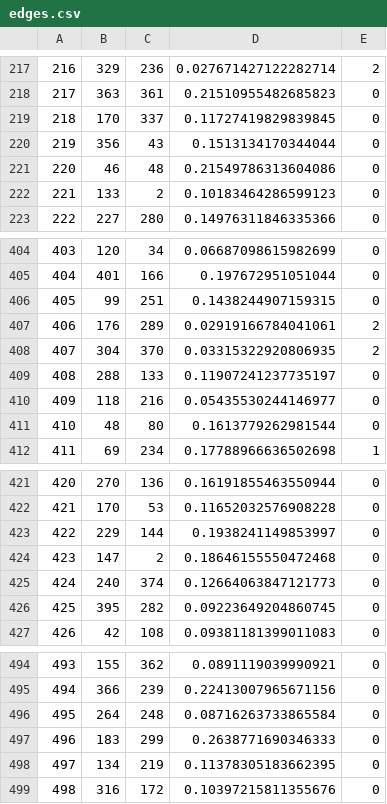
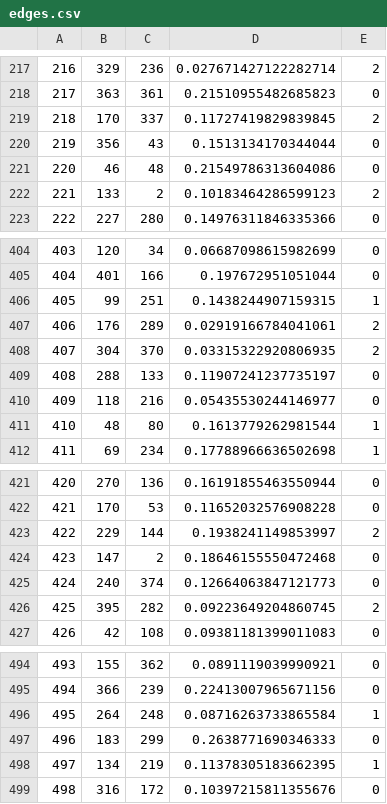
Before and after one commit to NotAnyMike/uber, a CSV file: streets/edges.csv, drawn as a sheet; only a part is shown, gaps mark what is left out; the diff covers the shown part only.

```diff
--- a/streets/edges.csv
+++ b/streets/edges.csv
@@ -218,6 +218,6 @@
 217,363,361,0.21510955482685823,0
-218,170,337,0.11727419829839845,0
+218,170,337,0.11727419829839845,2
 219,356,43,0.1513134170344044,0
 220,46,48,0.21549786313604086,0
-221,133,2,0.10183464286599123,0
+221,133,2,0.10183464286599123,2
 222,227,280,0.14976311846335366,0
@@ -405,3 +405,3 @@
 404,401,166,0.197672951051044,0
-405,99,251,0.1438244907159315,0
+405,99,251,0.1438244907159315,1
 406,176,289,0.02919166784041061,2
@@ -410,3 +410,3 @@
 409,118,216,0.05435530244146977,0
-410,48,80,0.1613779262981544,0
+410,48,80,0.1613779262981544,1
 411,69,234,0.17788966636502698,1
@@ -422,6 +422,6 @@
 421,170,53,0.11652032576908228,0
-422,229,144,0.1938241149853997,0
+422,229,144,0.1938241149853997,2
 423,147,2,0.18646155550472468,0
 424,240,374,0.12664063847121773,0
-425,395,282,0.09223649204860745,0
+425,395,282,0.09223649204860745,2
 426,42,108,0.09381181399011083,0
@@ -495,5 +495,5 @@
 494,366,239,0.22413007965671156,0
-495,264,248,0.08716263733865584,0
+495,264,248,0.08716263733865584,1
 496,183,299,0.2638771690346333,0
-497,134,219,0.11378305183662395,0
+497,134,219,0.11378305183662395,1
 498,316,172,0.10397215811355676,0
```
Also changed, not shown: 59 edited cells elsewhere in this file, modules/csv/edges.csv, 3 other files.
